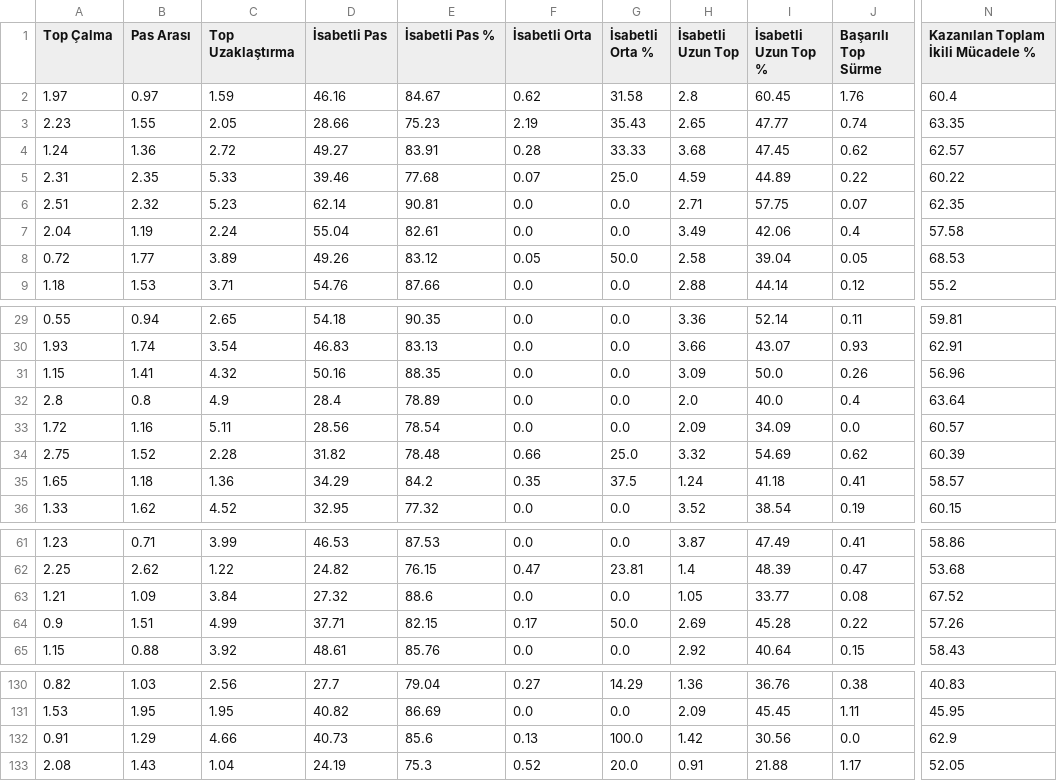
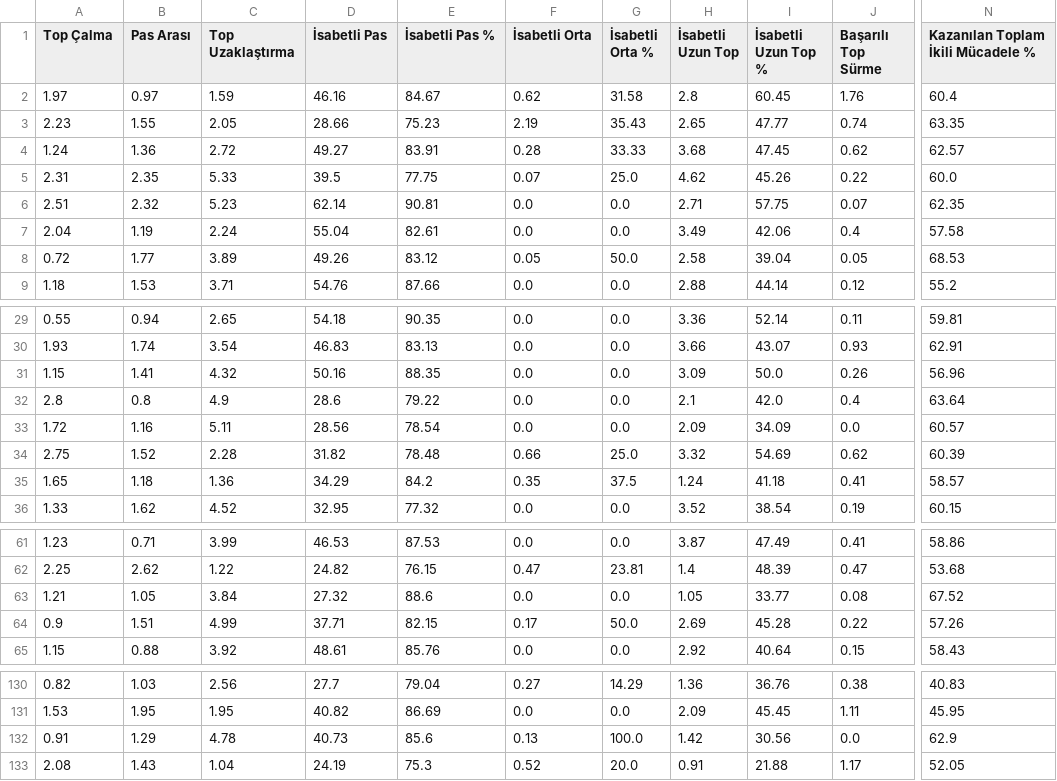
Before and after one commit to scatterradarcsv/csv_scatter_radar, a CSV file: defenders.csv, drawn as a sheet; only a part is shown, gaps mark what is left out; the diff names each change by its address in the sheet, - before the commit and + after, or states it on an @@ line.

Commit message:
Updated defenders.csv

```diff
--- a/defenders.csv
+++ b/defenders.csv
-D5 (İsabetli Pas): 39.46
+D5 (İsabetli Pas): 39.5
-E5 (İsabetli Pas %): 77.68
+E5 (İsabetli Pas %): 77.75
-H5 (İsabetli Uzun Top): 4.59
+H5 (İsabetli Uzun Top): 4.62
-I5 (İsabetli Uzun Top %): 44.89
+I5 (İsabetli Uzun Top %): 45.26
-N5: 60.22
+N5: 60.0
-D32 (İsabetli Pas): 28.4
+D32 (İsabetli Pas): 28.6
-E32 (İsabetli Pas %): 78.89
+E32 (İsabetli Pas %): 79.22
-H32 (İsabetli Uzun Top): 2.0
+H32 (İsabetli Uzun Top): 2.1
-I32 (İsabetli Uzun Top %): 40.0
+I32 (İsabetli Uzun Top %): 42.0
-B63 (Pas Arası): 1.09
+B63 (Pas Arası): 1.05
-C132 (Top Uzaklaştırma): 4.66
+C132 (Top Uzaklaştırma): 4.78
```
